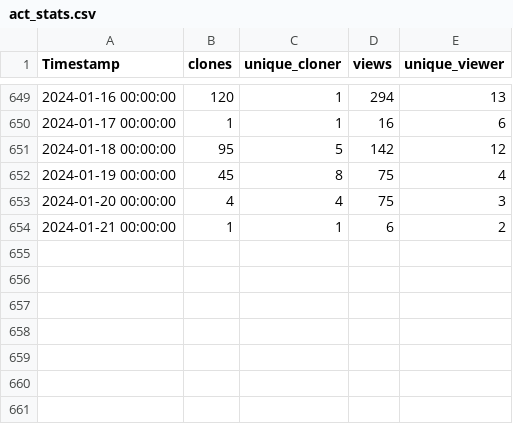
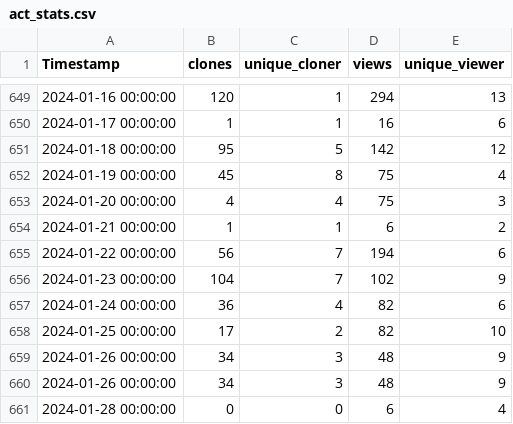
Before and after one commit to AdamTheisen/ARM-Dev, a CSV file: act_stats/act_stats.csv, drawn as a sheet; only a part is shown, gaps mark what is left out.

Commit message:
Cronjob commit

```diff
--- a/act_stats/act_stats.csv
+++ b/act_stats/act_stats.csv
@@ -654 +654,8 @@ Timestamp,clones,unique_cloner,views,unique_viewer
 2024-01-21 00:00:00,1,1,6,2
+2024-01-22 00:00:00,56,7,194,6
+2024-01-23 00:00:00,104,7,102,9
+2024-01-24 00:00:00,36,4,82,6
+2024-01-25 00:00:00,17,2,82,10
+2024-01-26 00:00:00,34,3,48,9
+2024-01-26 00:00:00,34,3,48,9
+2024-01-28 00:00:00,0,0,6,4
```
